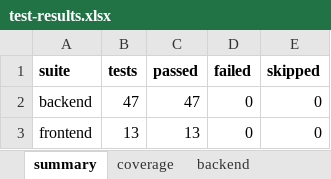
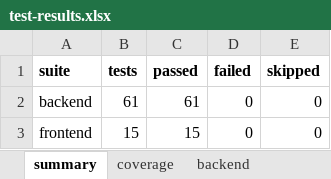
Before and after one commit to tonyjosephsebastians/TaskBuddy, an Excel workbook: reports/test-results.xlsx, sheet summary, drawn as a sheet; values as stored, in another font and other column widths than the file's, no borders; the diff names each change by its address in the sheet, - before the commit and + after, or states it on an @@ line.

```diff
--- a/reports/test-results.xlsx (sheet summary)
+++ b/reports/test-results.xlsx (sheet summary)
-B2 (tests): 47
+B2 (tests): 61
-C2 (passed): 47
+C2 (passed): 61
-B3 (tests): 13
+B3 (tests): 15
-C3 (passed): 13
+C3 (passed): 15
```
Also changed, not shown: sheet backend, sheet coverage, sheet frontend, 14 other files.
